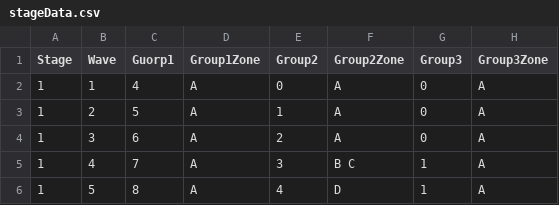
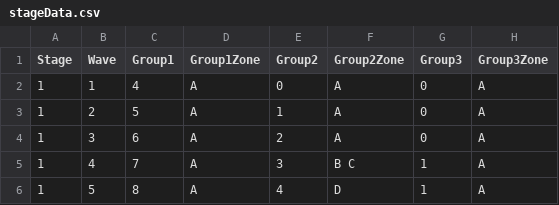
Before and after one commit to jhoon8903/Monster_Stars, a CSV file: Assets/Resources/stageData.csv, drawn as a sheet; only a part is shown.

Commit message:
stageData.csv fix

```diff
--- a/Assets/Resources/stageData.csv
+++ b/Assets/Resources/stageData.csv
@@ -1,2 +1,2 @@
-Stage,Wave,Guorp1,Group1Zone,Group2,Group2Zone,Group3,Group3Zone
+Stage,Wave,Group1,Group1Zone,Group2,Group2Zone,Group3,Group3Zone
 1,1,4,A,0,A,0,A
```
Also changed, not shown: 1 other file.
